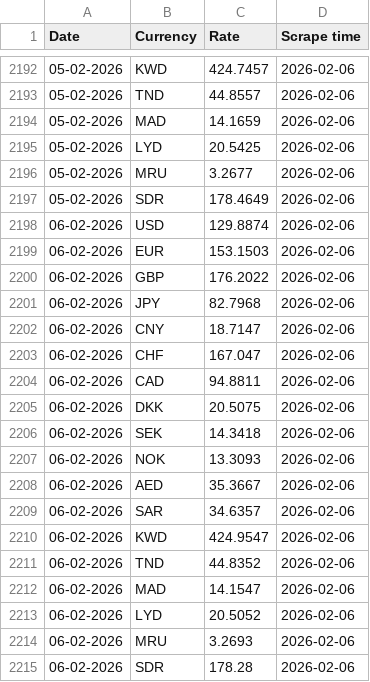
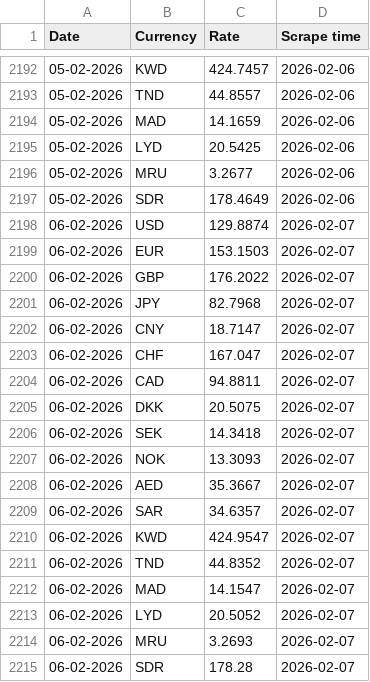
Before and after one commit to Imr-u/Afri_Rate, a CSV file: Scraper_&_datasets/Algeria_fx/Algeria_fx.csv, drawn as a sheet; only a part is shown, gaps mark what is left out.

```diff
--- a/Scraper_&_datasets/Algeria_fx/Algeria_fx.csv
+++ b/Scraper_&_datasets/Algeria_fx/Algeria_fx.csv
@@ -2197,19 +2197,19 @@ Date,Currency,Rate,Scrape time
 05-02-2026,SDR,178.4649,2026-02-06
-06-02-2026,USD,129.8874,2026-02-06
-06-02-2026,EUR,153.1503,2026-02-06
-06-02-2026,GBP,176.2022,2026-02-06
-06-02-2026,JPY,82.7968,2026-02-06
-06-02-2026,CNY,18.7147,2026-02-06
-06-02-2026,CHF,167.047,2026-02-06
-06-02-2026,CAD,94.8811,2026-02-06
-06-02-2026,DKK,20.5075,2026-02-06
-06-02-2026,SEK,14.3418,2026-02-06
-06-02-2026,NOK,13.3093,2026-02-06
-06-02-2026,AED,35.3667,2026-02-06
-06-02-2026,SAR,34.6357,2026-02-06
-06-02-2026,KWD,424.9547,2026-02-06
-06-02-2026,TND,44.8352,2026-02-06
-06-02-2026,MAD,14.1547,2026-02-06
-06-02-2026,LYD,20.5052,2026-02-06
-06-02-2026,MRU,3.2693,2026-02-06
-06-02-2026,SDR,178.28,2026-02-06
+06-02-2026,USD,129.8874,2026-02-07
+06-02-2026,EUR,153.1503,2026-02-07
+06-02-2026,GBP,176.2022,2026-02-07
+06-02-2026,JPY,82.7968,2026-02-07
+06-02-2026,CNY,18.7147,2026-02-07
+06-02-2026,CHF,167.047,2026-02-07
+06-02-2026,CAD,94.8811,2026-02-07
+06-02-2026,DKK,20.5075,2026-02-07
+06-02-2026,SEK,14.3418,2026-02-07
+06-02-2026,NOK,13.3093,2026-02-07
+06-02-2026,AED,35.3667,2026-02-07
+06-02-2026,SAR,34.6357,2026-02-07
+06-02-2026,KWD,424.9547,2026-02-07
+06-02-2026,TND,44.8352,2026-02-07
+06-02-2026,MAD,14.1547,2026-02-07
+06-02-2026,LYD,20.5052,2026-02-07
+06-02-2026,MRU,3.2693,2026-02-07
+06-02-2026,SDR,178.28,2026-02-07
```
